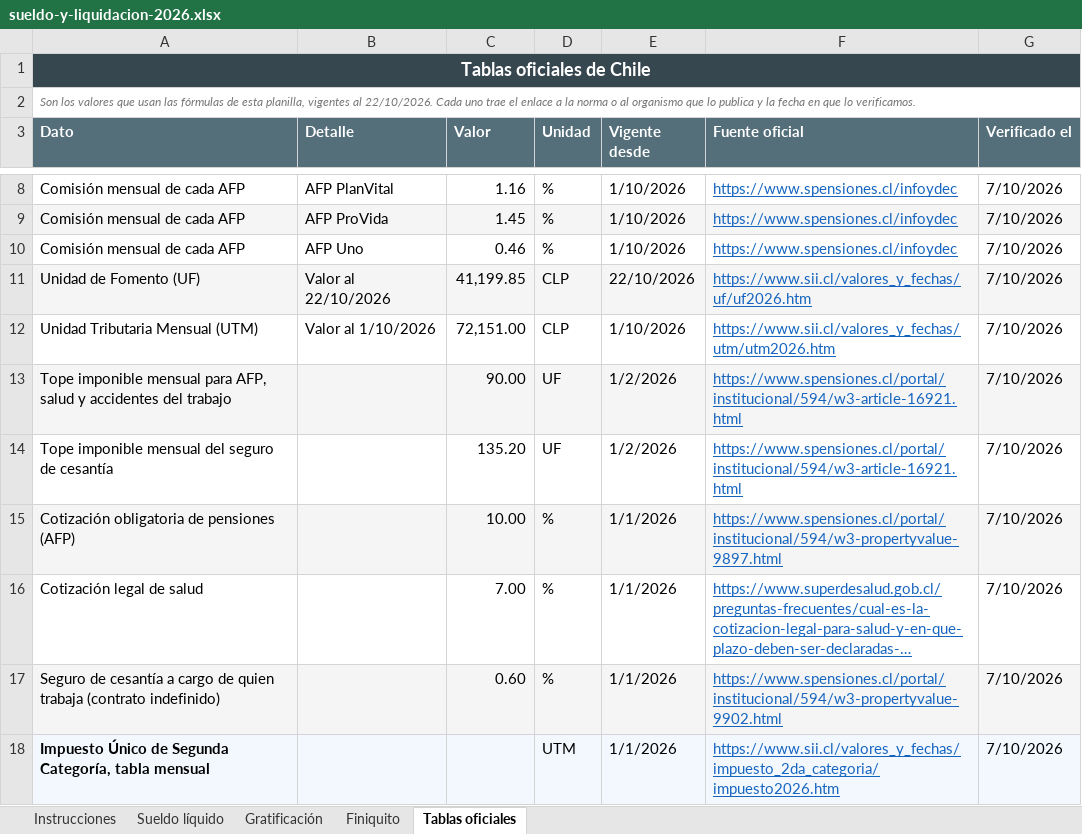
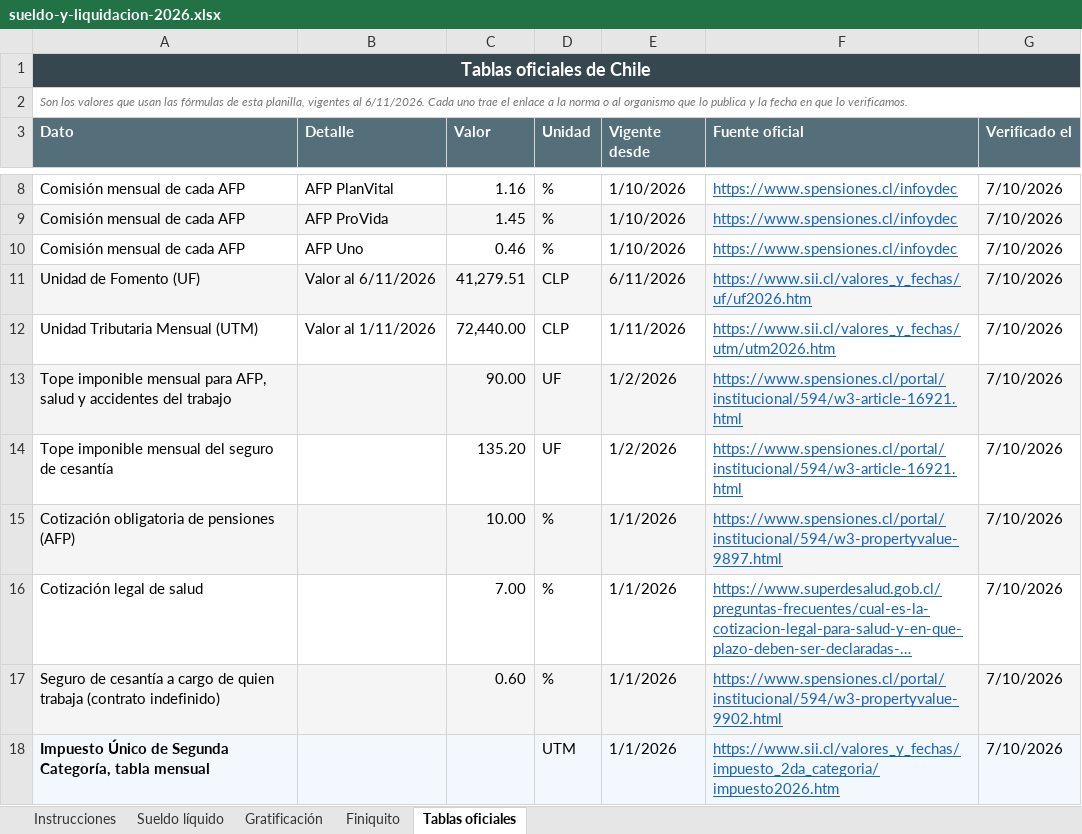
Before and after one commit to manu-180/calcular, an Excel workbook: private/intl/cl/sueldo-y-liquidacion-2026.xlsx, sheet Tablas oficiales, drawn as a sheet; only a part is shown, gaps mark what is left out; long unchanged cells end in …; values as stored, in another font and other column widths than the file's, no borders; the diff names each change by its address in the sheet, - before the commit and + after, or states it on an @@ line.

Commit message:
datos-vivos: ipc, plazofijo, canasta-basica, aportes-casas, jubilaciones, vigencias (2026-11-06)
- Serie del IPC (INDEC vía datos.gob.ar): fecha de consulta refrescada (la guardada era del 2026-10-23)
- TNA (BCRA) e inflación de referencia de /plazo-fijo: 🔄 TNA_FALLBACK 22.41% (2026-10-20) → 21.18% (2026-11-04) · BCRA serie 12. | ✓ INFLACION_DEFAULT al día (1.7% · agosto 2026).
- Canasta básica CBA/CBT (INDEC): fecha de consulta refrescada (la guardada era del 2026-10-23)
- Aportes, contribuciones y ART de casas particulares (PDF de ARCA):    ✅ Prueba aritmética OK en las 9 filas (total = obra social + SIPA + ART). | 🔄 Aportes de casas particulares: tabla de octubre de 2026 cargada desde Casas-particulares-aportes-y-contribuciones-10-26.pdf (aritmética y banda OK).
- Serie del haber mínimo (ANSES vía datos.gob.ar): fecha de consulta refrescada (la guardada era del 2026-10-23)
- Mes vigente de cada dato elegido por fecha: ✓ vigencias: mes=2026-11 · previsional=2026-10 · Resolución ANSES 284/2026 · Decreto 1108/2026 · asignaciones=2026-10 · Resolución ANSES 283/2026 · uocra=noviembre-2026 · comercio=noviembre-2026 · camioneros=noviembre-2026

Novedades:
- aportes-casas-2026-10 · Aportes de casas particulares de octubre

Commit automático del workflow datos-vivos: cada dato pasó sus checks y check-all completo.

```diff
--- a/private/intl/cl/sueldo-y-liquidacion-2026.xlsx (sheet Tablas oficiales)
+++ b/private/intl/cl/sueldo-y-liquidacion-2026.xlsx (sheet Tablas oficiales)
-A2 (Dato): …vigentes al 22/10/2026. Cada uno…
+A2 (Dato): …vigentes al 6/11/2026. Cada uno…
-B11 (Detalle): Valor al 22/10/2026
+B11 (Detalle): Valor al 6/11/2026
-C11 (Valor): 41,199.85
+C11 (Valor): 41,279.51
-E11 (Vigente desde): 22/10/2026
+E11 (Vigente desde): 6/11/2026
-B12 (Detalle): Valor al 1/10/2026
+B12 (Detalle): Valor al 1/11/2026
-C12 (Valor): 72,151.00
+C12 (Valor): 72,440.00
-E12 (Vigente desde): 1/10/2026
+E12 (Vigente desde): 1/11/2026
```
Also changed, not shown: sheet Instrucciones, sheet Finiquito, private/intl/bo/sueldo-y-liquidacion-2026.xlsx, private/intl/gt/sueldo-y-liquidacion-2026.xlsx, 46 other files.
